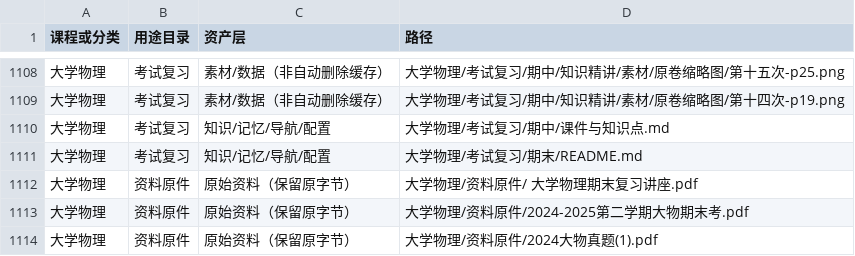
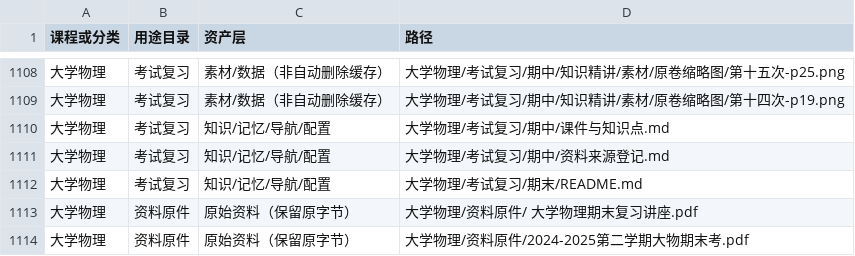
Before and after one commit to sunccchengze/zixue2026, a TSV file: 维护记录/当前文件索引.tsv, drawn as a sheet; only a part is shown, gaps mark what is left out; the shorter side is filled out with more unchanged rows; the diff names each change by its address in the sheet, - before the commit and + after, or states it on an @@ line.

```diff
--- a/维护记录/当前文件索引.tsv
+++ b/维护记录/当前文件索引.tsv
+row 1111: 大学物理 | 考试复习 | 知识/记忆/导航/配置 | 大学物理/考试复习/期中/资料来源登记.md
```
Also changed, not shown: 大学物理/考试复习/期中/复习记录.tsv, 9 other files.
